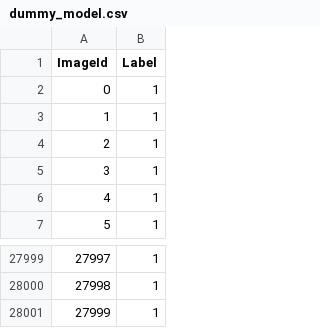
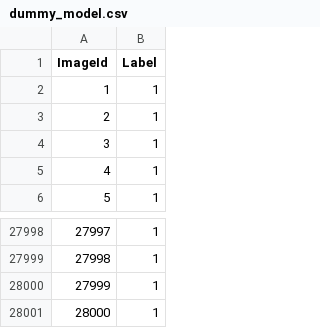
Before and after one commit to AnirudhAchal/Digit-Recognizer, a CSV file: Data/Predictions/dummy_model.csv, drawn as a sheet; only a part is shown, gaps mark what is left out; removed rows and columns are numbered as before the commit, all else as after; the diff names each change by its address in the sheet, - before the commit and + after, or states it on an @@ line.

```diff
--- a/Data/Predictions/dummy_model.csv
+++ b/Data/Predictions/dummy_model.csv
-row 2: 0 | 1
+row 28001: 28000 | 1
```
Also changed, not shown: 4 other files.
